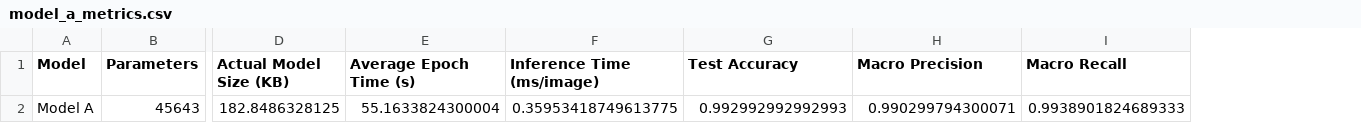
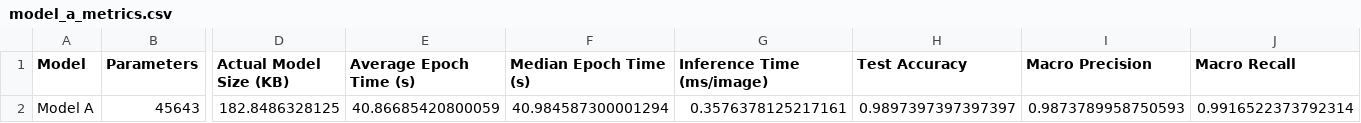
Before and after one commit to jaindusamaranayaka/EN3150-ConvNets-Image-Classifier, a CSV file: results/Model_A/model_a_metrics.csv, drawn as a sheet; only a part is shown, gaps mark what is left out; addresses are those after the commit; the diff names each change by its address in the sheet, - before the commit and + after, or states it on an @@ line.

```diff
--- a/results/Model_A/model_a_metrics.csv
+++ b/results/Model_A/model_a_metrics.csv
+column F (Median Epoch Time (s)), row 2: 40.984587300001294
-E2 (Average Epoch Time (s)): 55.1633824300004
+E2 (Average Epoch Time (s)): 40.86685420800059
-G2 (Inference Time (ms/image)): 0.35953418749613775
+G2 (Inference Time (ms/image)): 0.3576378125217161
-H2 (Test Accuracy): 0.992992992992993
+H2 (Test Accuracy): 0.9897397397397397
-I2 (Macro Precision): 0.990299794300071
+I2 (Macro Precision): 0.9873789958750593
-J2 (Macro Recall): 0.9938901824689333
+J2 (Macro Recall): 0.9916522373792314
```
Also changed, not shown: results/Comparisons/model_a_vs_model_b.csv, results/Model_A/model_a_confusion_matrix.csv, 16 other files.
